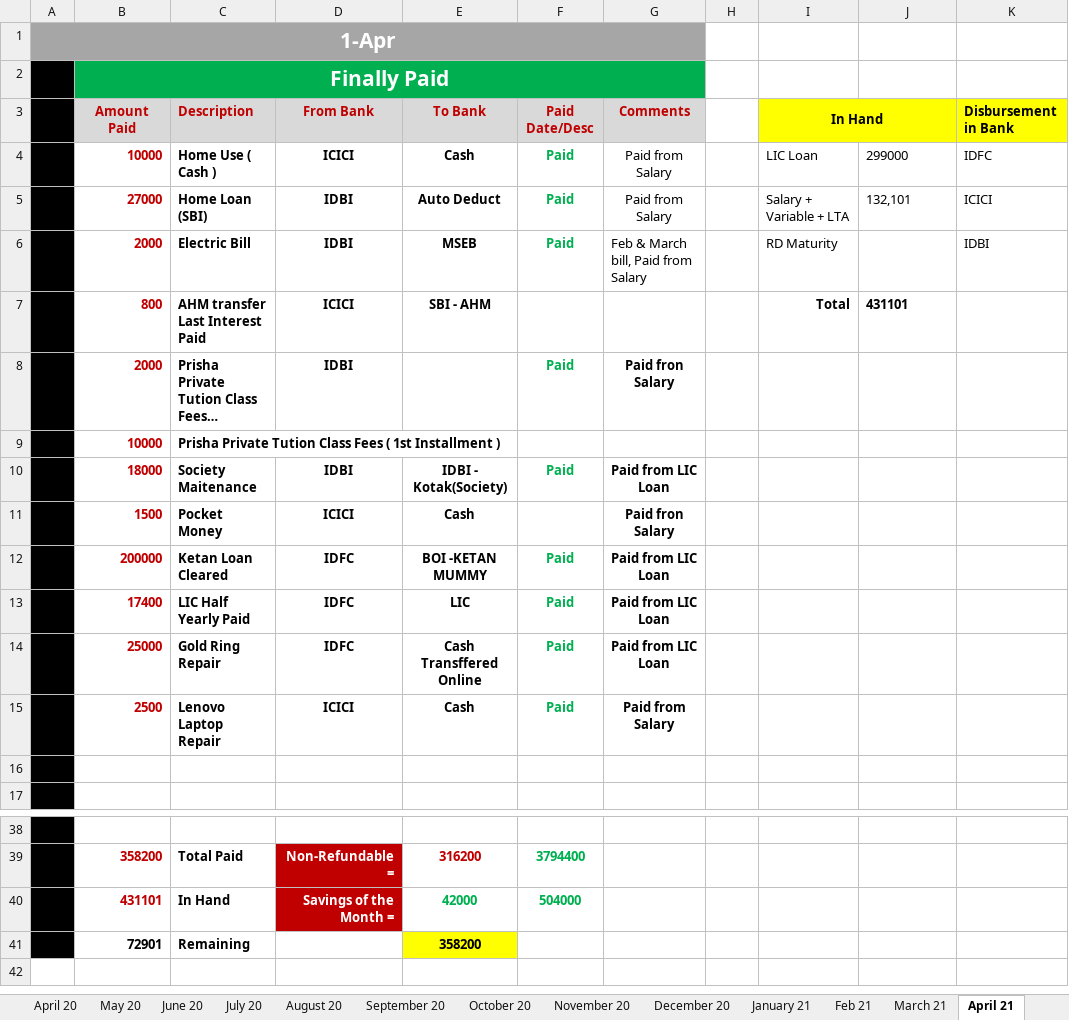
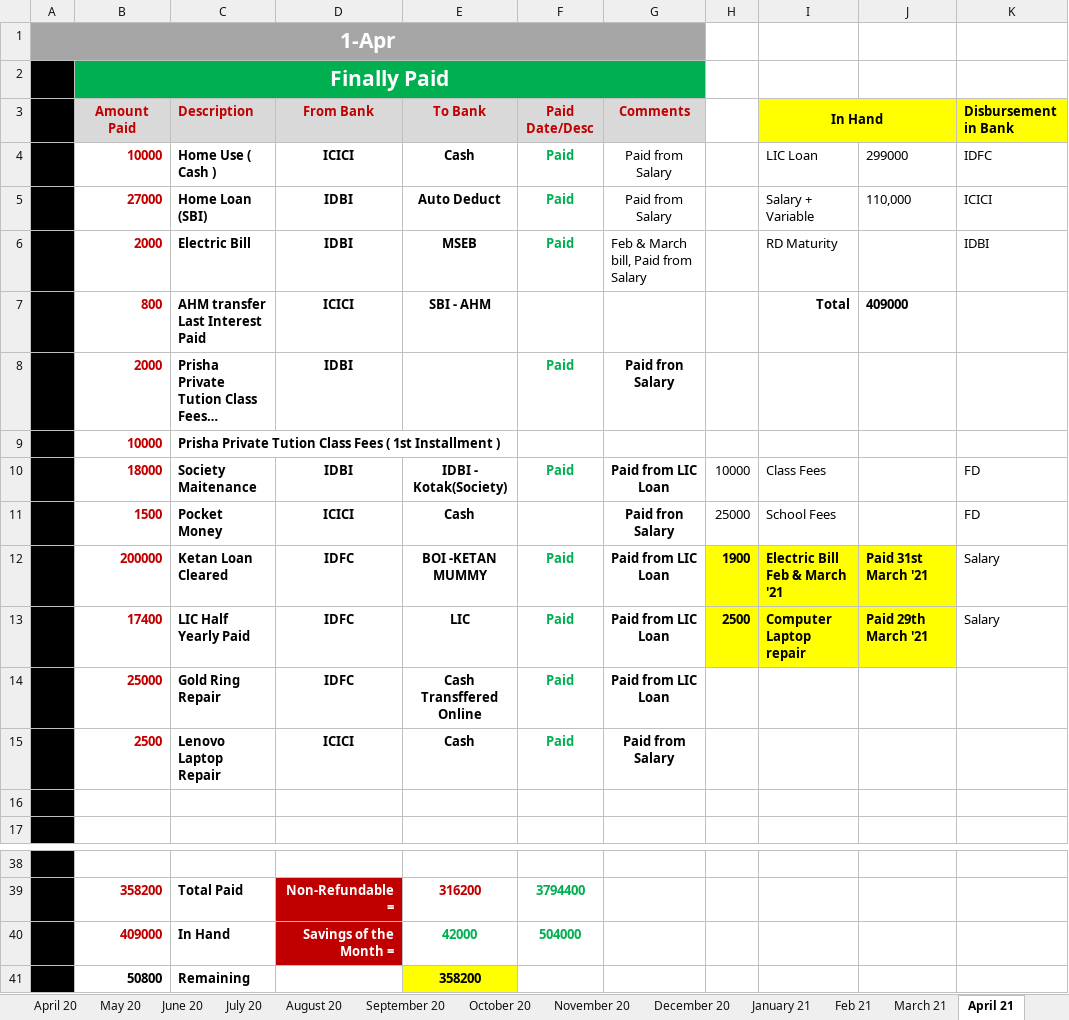
Before and after one commit to myuxguide/Docs_Home, an Excel workbook: Budget_Home.xlsx, sheet April 21, drawn as a sheet; only a part is shown, gaps mark what is left out; long unchanged cells end in …; values as stored, in another font and other column widths than the file's, no borders; charts and pictures not drawn; the diff names each change by its address in the sheet, - before the commit and + after, or states it on an @@ line.

```diff
--- a/Budget_Home.xlsx (sheet April 21)
+++ b/Budget_Home.xlsx (sheet April 21)
-I5 (In Hand): Salary + Variable + LTA
+I5 (In Hand): Salary + Variable
-J5: 132,101
+J5: 110,000
-J7: 431101
+J7: 409000
-H10: (empty)
+H10: 10000
-I10 (In Hand): (empty)
+I10 (In Hand): Class Fees
-K10:K11 (Disbursement in Bank): (empty)
+K10:K11 (Disbursement in Bank): FD
-H11: (empty)
+H11: 25000
-I11 (In Hand): (empty)
+I11 (In Hand): School Fees
-H12: (empty)
+H12: 1900
-H12:J13 fill: none
+H12:J13 fill: #FFFF00
-I12 (In Hand): (empty)
+I12 (In Hand): Electric Bill Feb & March '21
-J12: (empty)
+J12: Paid 31st March '21
-K12:K13 (Disbursement in Bank): (empty)
+K12:K13 (Disbursement in Bank): Salary
-H13: (empty)
+H13: 2500
-I13 (In Hand): (empty)
+I13 (In Hand): Computer Laptop repair
-J13: (empty)
+J13: Paid 29th March '21
-B40 (Amount Paid): 431101
+B40 (Amount Paid): 409000
-B41 (Amount Paid): 72901
+B41 (Amount Paid): 50800
```
Also changed, not shown: sheet LIC Loan_NEW, sheet LOAN_Records, 1 other file.
